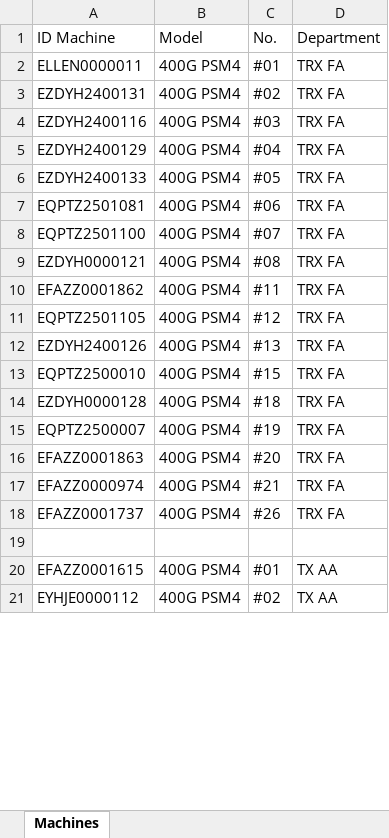
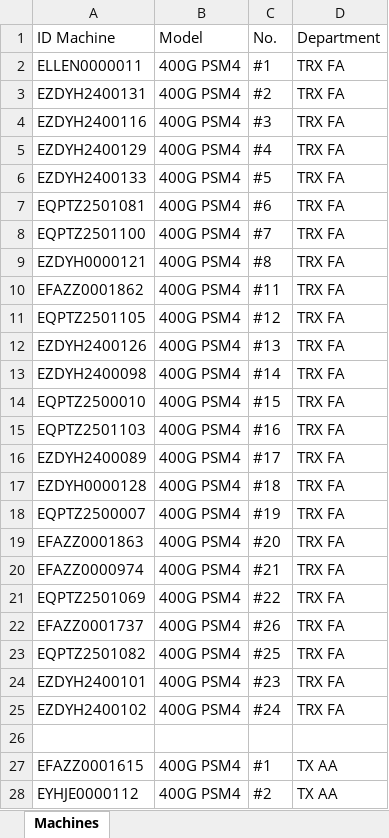
Before and after one commit to niceytpm/Web-EQAA, an Excel workbook: data_สระบุรี.xlsx, sheet Machines, drawn as a sheet; only a part is shown; values as stored, in another font and other column widths than the file's, no cell formats; addresses are those after the commit; the diff covers the shown part only; the diff names each change by its address in the sheet, - before the commit and + after, or states it on an @@ line.

Commit message:
Update สระบุรี web data 1.1.6

```diff
--- a/data_สระบุรี.xlsx (sheet Machines)
+++ b/data_สระบุรี.xlsx (sheet Machines)
-C2 (No.): #01
+C2 (No.): #1
-C3 (No.): #02
+C3 (No.): #2
-C4 (No.): #03
+C4 (No.): #3
-C5 (No.): #04
+C5 (No.): #4
-C6 (No.): #05
+C6 (No.): #5
-C7 (No.): #06
+C7 (No.): #6
-C8 (No.): #07
+C8 (No.): #7
-C9 (No.): #08
+C9 (No.): #8
+row 13: EZDYH2400098 | 400G PSM4 | #14 | TRX FA
+row 15: EQPTZ2501103 | 400G PSM4 | #16 | TRX FA
+row 16: EZDYH2400089 | 400G PSM4 | #17 | TRX FA
+row 21: EQPTZ2501069 | 400G PSM4 | #22 | TRX FA
+row 23: EQPTZ2501082 | 400G PSM4 | #25 | TRX FA
+row 24: EZDYH2400101 | 400G PSM4 | #23 | TRX FA
+row 25: EZDYH2400102 | 400G PSM4 | #24 | TRX FA
-C27 (No.): #01
+C27 (No.): #1
-C28 (No.): #02
+C28 (No.): #2
```
Also changed, not shown: 22 added rows, 17 removed rows, 10 moved rows and 57 edited cells elsewhere in this sheet, cell formats.
